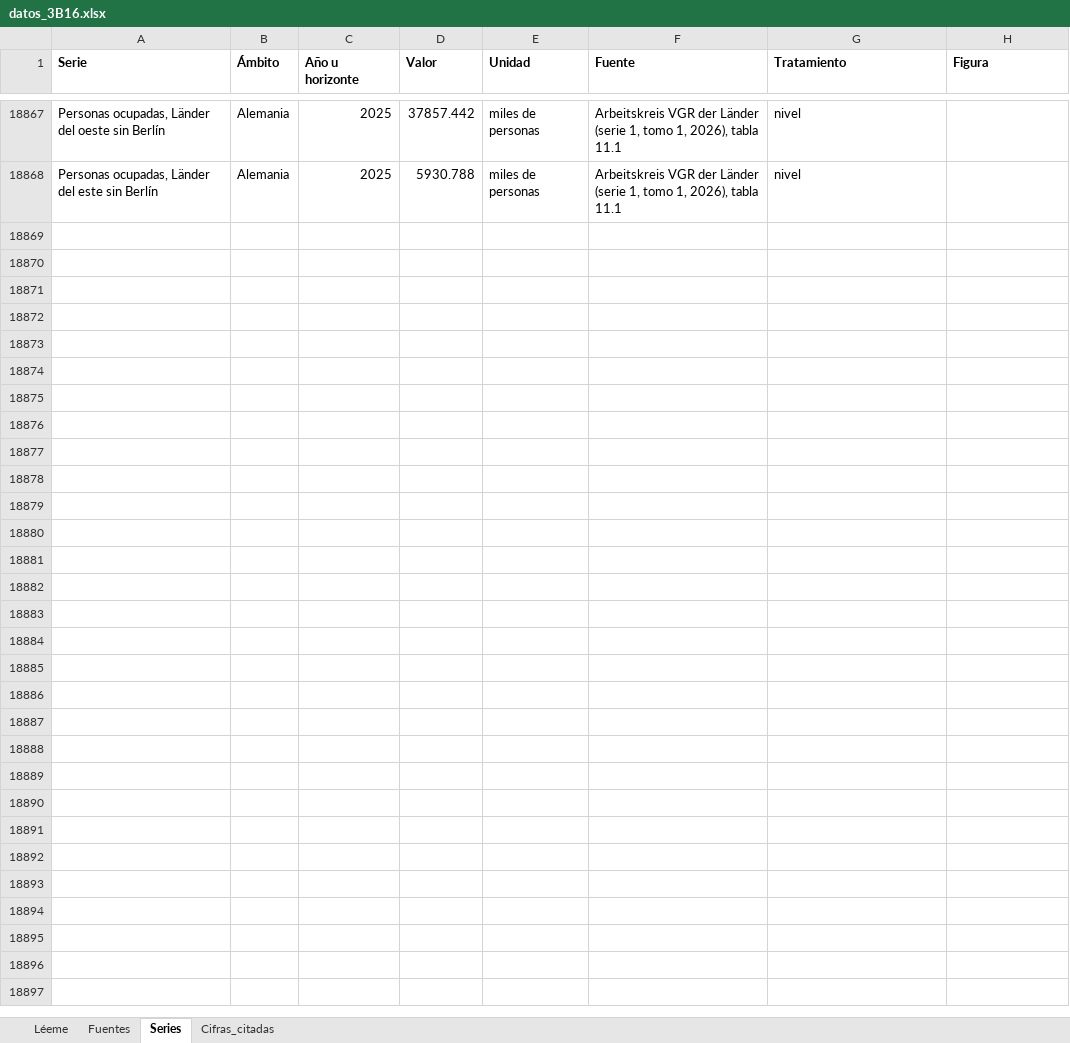
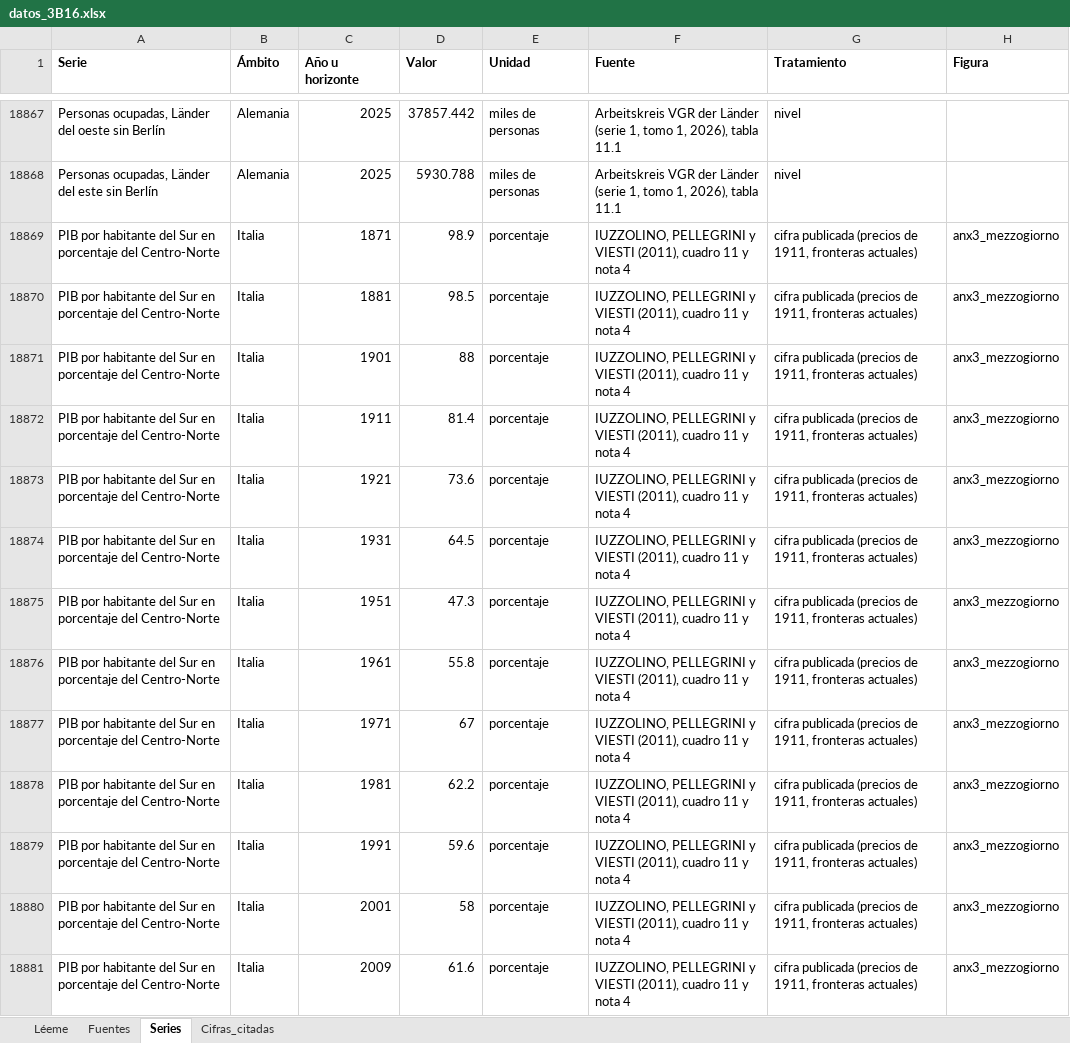
Before and after one commit to OposicionTCEE/temario, an Excel workbook: Ejercicio-3/Parte-B/3.B.16/Code/datos_3B16.xlsx, sheet Series, drawn as a sheet; only a part is shown, gaps mark what is left out; values as stored, in another font and other column widths than the file's, no borders; the diff names each change by its address in the sheet, - before the commit and + after, or states it on an @@ line.

```diff
--- a/Ejercicio-3/Parte-B/3.B.16/Code/datos_3B16.xlsx (sheet Series)
+++ b/Ejercicio-3/Parte-B/3.B.16/Code/datos_3B16.xlsx (sheet Series)
+row 18869: PIB por habitante del Sur en porcentaje del Centro-Norte | Italia | 1871 | 98.9 | porcentaje | IUZZOLINO, PELLEGRINI y VIESTI (2011), cuadro 11 y nota 4 | cifra publicada (precios de 1911, fronteras actuales) | anx3_mezzogiorno
+row 18870: PIB por habitante del Sur en porcentaje del Centro-Norte | Italia | 1881 | 98.5 | porcentaje | IUZZOLINO, PELLEGRINI y VIESTI (2011), cuadro 11 y nota 4 | cifra publicada (precios de 1911, fronteras actuales) | anx3_mezzogiorno
+row 18871: PIB por habitante del Sur en porcentaje del Centro-Norte | Italia | 1901 | 88 | porcentaje | IUZZOLINO, PELLEGRINI y VIESTI (2011), cuadro 11 y nota 4 | cifra publicada (precios de 1911, fronteras actuales) | anx3_mezzogiorno
+row 18872: PIB por habitante del Sur en porcentaje del Centro-Norte | Italia | 1911 | 81.4 | porcentaje | IUZZOLINO, PELLEGRINI y VIESTI (2011), cuadro 11 y nota 4 | cifra publicada (precios de 1911, fronteras actuales) | anx3_mezzogiorno
+row 18873: PIB por habitante del Sur en porcentaje del Centro-Norte | Italia | 1921 | 73.6 | porcentaje | IUZZOLINO, PELLEGRINI y VIESTI (2011), cuadro 11 y nota 4 | cifra publicada (precios de 1911, fronteras actuales) | anx3_mezzogiorno
+row 18874: PIB por habitante del Sur en porcentaje del Centro-Norte | Italia | 1931 | 64.5 | porcentaje | IUZZOLINO, PELLEGRINI y VIESTI (2011), cuadro 11 y nota 4 | cifra publicada (precios de 1911, fronteras actuales) | anx3_mezzogiorno
+row 18875: PIB por habitante del Sur en porcentaje del Centro-Norte | Italia | 1951 | 47.3 | porcentaje | IUZZOLINO, PELLEGRINI y VIESTI (2011), cuadro 11 y nota 4 | cifra publicada (precios de 1911, fronteras actuales) | anx3_mezzogiorno
+row 18876: PIB por habitante del Sur en porcentaje del Centro-Norte | Italia | 1961 | 55.8 | porcentaje | IUZZOLINO, PELLEGRINI y VIESTI (2011), cuadro 11 y nota 4 | cifra publicada (precios de 1911, fronteras actuales) | anx3_mezzogiorno
+row 18877: PIB por habitante del Sur en porcentaje del Centro-Norte | Italia | 1971 | 67 | porcentaje | IUZZOLINO, PELLEGRINI y VIESTI (2011), cuadro 11 y nota 4 | cifra publicada (precios de 1911, fronteras actuales) | anx3_mezzogiorno
+row 18878: PIB por habitante del Sur en porcentaje del Centro-Norte | Italia | 1981 | 62.2 | porcentaje | IUZZOLINO, PELLEGRINI y VIESTI (2011), cuadro 11 y nota 4 | cifra publicada (precios de 1911, fronteras actuales) | anx3_mezzogiorno
+row 18879: PIB por habitante del Sur en porcentaje del Centro-Norte | Italia | 1991 | 59.6 | porcentaje | IUZZOLINO, PELLEGRINI y VIESTI (2011), cuadro 11 y nota 4 | cifra publicada (precios de 1911, fronteras actuales) | anx3_mezzogiorno
+row 18880: PIB por habitante del Sur en porcentaje del Centro-Norte | Italia | 2001 | 58 | porcentaje | IUZZOLINO, PELLEGRINI y VIESTI (2011), cuadro 11 y nota 4 | cifra publicada (precios de 1911, fronteras actuales) | anx3_mezzogiorno
+row 18881: PIB por habitante del Sur en porcentaje del Centro-Norte | Italia | 2009 | 61.6 | porcentaje | IUZZOLINO, PELLEGRINI y VIESTI (2011), cuadro 11 y nota 4 | cifra publicada (precios de 1911, fronteras actuales) | anx3_mezzogiorno
```
Also changed, not shown: sheet Fuentes, sheet Cifras_citadas, sheet Léeme, 1 other file.
